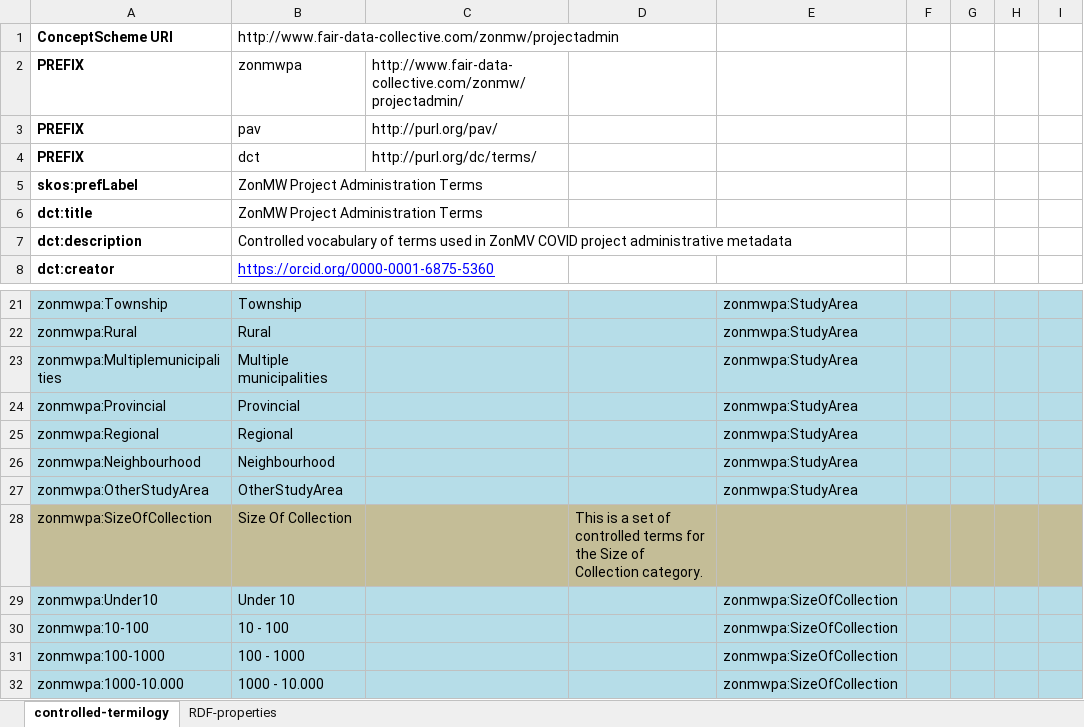
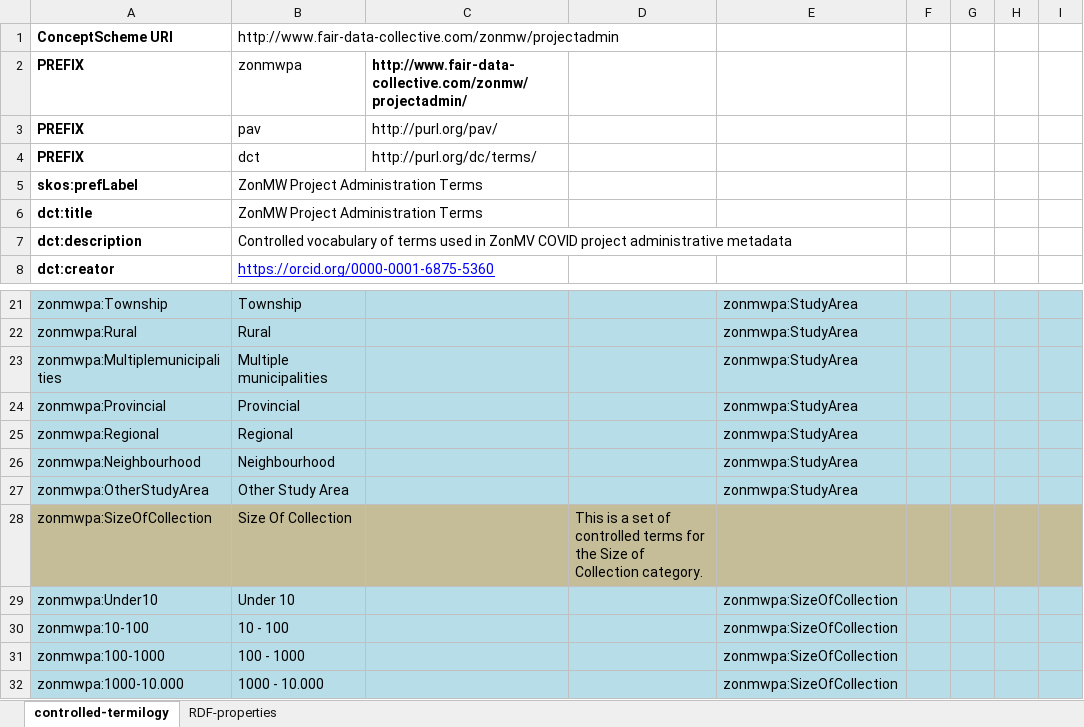
Before and after one commit to fair-data-collective/zonmw-project-admin, an Excel workbook: ontology/FDCCOVIDProjectAdminVocabularies.xlsx, sheet controlled-termilogy, drawn as a sheet; only a part is shown, gaps mark what is left out; values as stored, in another font and other column widths than the file's, no borders; the diff names each change by its address in the sheet, - before the commit and + after, or states it on an @@ line.

Commit message:
fix a label that lacked spaces

```diff
--- a/ontology/FDCCOVIDProjectAdminVocabularies.xlsx (sheet controlled-termilogy)
+++ b/ontology/FDCCOVIDProjectAdminVocabularies.xlsx (sheet controlled-termilogy)
-C2 bold: off
+C2 bold: on
-B27: OtherStudyArea
+B27: Other Study Area
```
